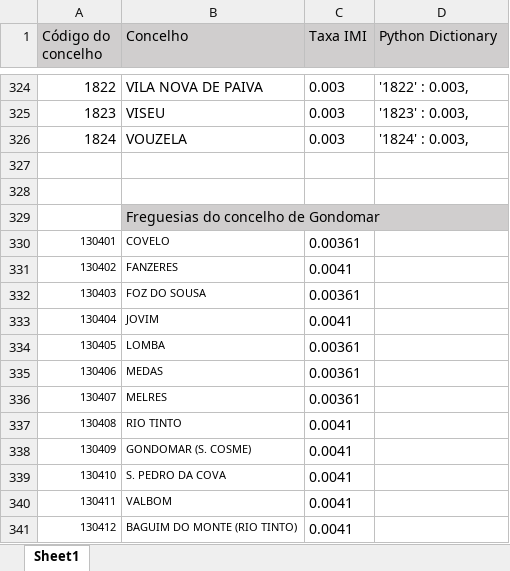
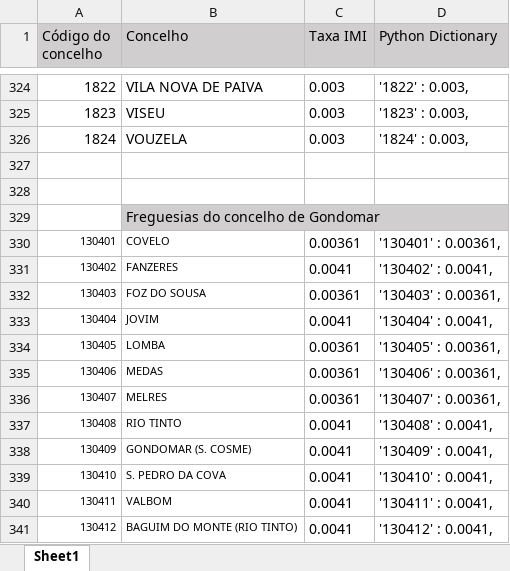
Before and after one commit to ruicruzeiro/poupar_no_imi, an Excel workbook: taxas_de_imi.xlsx, sheet Sheet1, drawn as a sheet; only a part is shown, gaps mark what is left out; values as stored, in another font and other column widths than the file's, no borders; the diff names each change by its address in the sheet, - before the commit and + after, or states it on an @@ line.

Commit message:
updated excel file

```diff
--- a/taxas_de_imi.xlsx (sheet Sheet1)
+++ b/taxas_de_imi.xlsx (sheet Sheet1)
-D330 (Python Dictionary): (empty)
+D330 (Python Dictionary): '130401' : 0.00361,
-D331 (Python Dictionary): (empty)
+D331 (Python Dictionary): '130402' : 0.0041,
-D332 (Python Dictionary): (empty)
+D332 (Python Dictionary): '130403' : 0.00361,
-D333 (Python Dictionary): (empty)
+D333 (Python Dictionary): '130404' : 0.0041,
-D334 (Python Dictionary): (empty)
+D334 (Python Dictionary): '130405' : 0.00361,
-D335 (Python Dictionary): (empty)
+D335 (Python Dictionary): '130406' : 0.00361,
-D336 (Python Dictionary): (empty)
+D336 (Python Dictionary): '130407' : 0.00361,
-D337 (Python Dictionary): (empty)
+D337 (Python Dictionary): '130408' : 0.0041,
-D338 (Python Dictionary): (empty)
+D338 (Python Dictionary): '130409' : 0.0041,
-D339 (Python Dictionary): (empty)
+D339 (Python Dictionary): '130410' : 0.0041,
-D340 (Python Dictionary): (empty)
+D340 (Python Dictionary): '130411' : 0.0041,
-D341 (Python Dictionary): (empty)
+D341 (Python Dictionary): '130412' : 0.0041,
```
Also changed, not shown: 1 other file.
